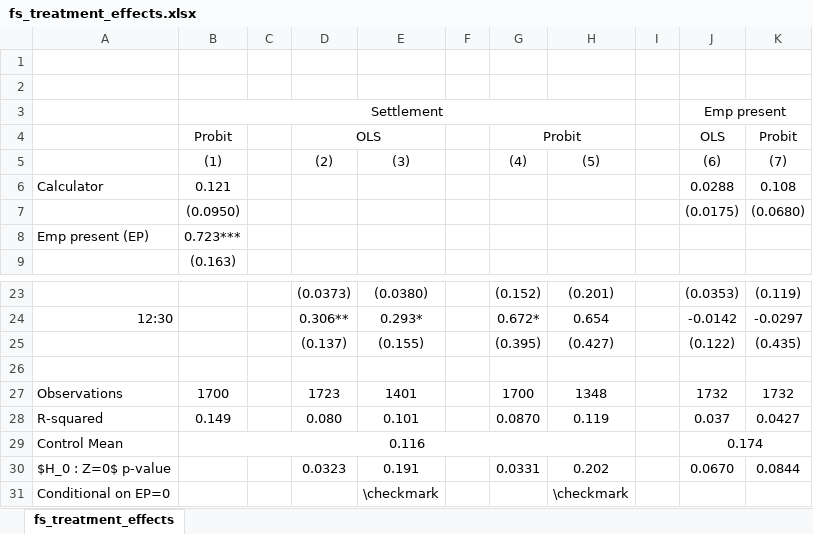
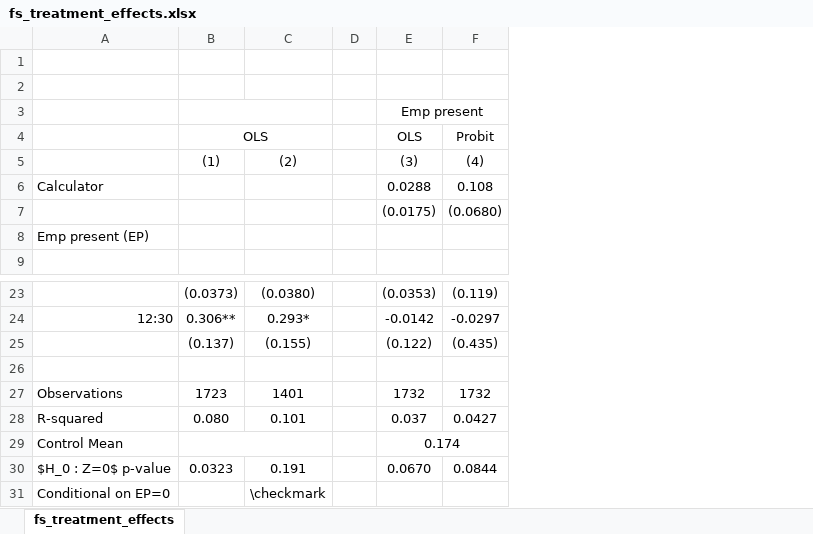
Before and after one commit to isaacmeza/information_settlement, an Excel workbook: paper/Tables/fs_treatment_effects.xlsx, sheet fs_treatment_effects, drawn as a sheet; only a part is shown, gaps mark what is left out; values as stored, in another font and other column widths than the file's, no borders; removed rows and columns are numbered as before the commit, all else as after; the diff names each change by its address in the sheet, - before the commit and + after, or states it on an @@ line.

```diff
--- a/paper/Tables/fs_treatment_effects.xlsx (sheet fs_treatment_effects)
+++ b/paper/Tables/fs_treatment_effects.xlsx (sheet fs_treatment_effects)
-column B, rows 3-4: Settlement | Probit; rows 6-9: 0.121 | (0.0950) | 0.723*** | (0.163); rows 27-29: 1700 | 0.149 | 0.116
-column C, empty
-column G, row 4: Probit; rows 23-30: (0.152) | 0.672* | (0.395) |  | 1700 | 0.0870 |  | 0.0331
-column H, rows 23-31: (0.201) | 0.654 | (0.427) |  | 1348 | 0.119 |  | 0.202 | \checkmark
-column I, empty
+B3:C3 merged
-row 5:  | (1) |  | (2) | (3) |  | (4) | (5) |  | (6) | (7)
+row 5:  | (1) | (2) |  | (3) | (4)
+B29:C29 merged
```
Also changed, not shown: 15 other files.
